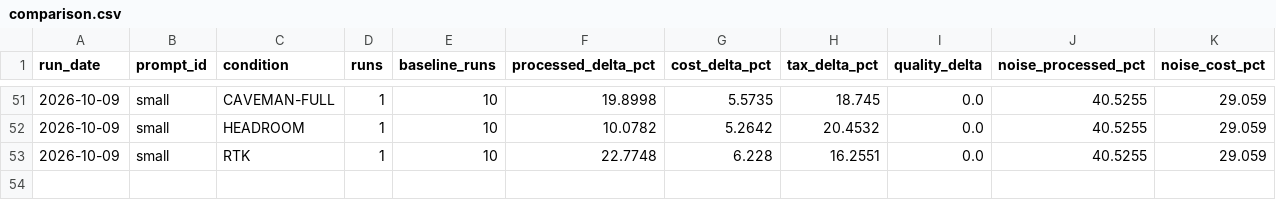
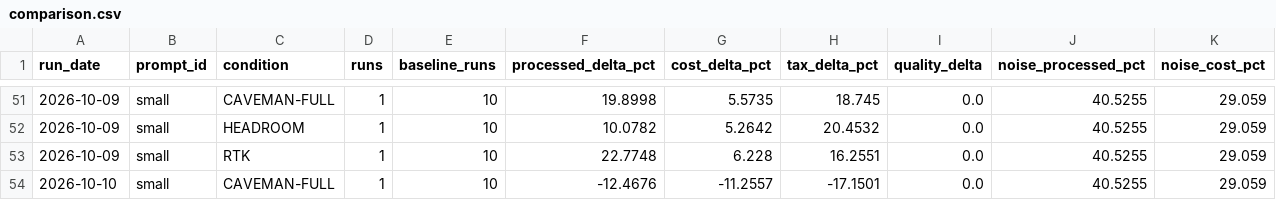
Before and after one commit to YangJunMan/claude-code-token-savings-benchmark, a CSV file: data/comparison.csv, drawn as a sheet; only a part is shown, gaps mark what is left out; the diff names each change by its address in the sheet, - before the commit and + after, or states it on an @@ line.

```diff
--- a/data/comparison.csv
+++ b/data/comparison.csv
+row 54: 2026-10-10 | small | CAVEMAN-FULL | 1 | 10 | -12.4676 | -11.2557 | -17.1501 | 0.0 | 40.5255 | 29.059
```
Also changed, not shown: data/activity-log.csv, data/run-summary.csv, 1 other file.
